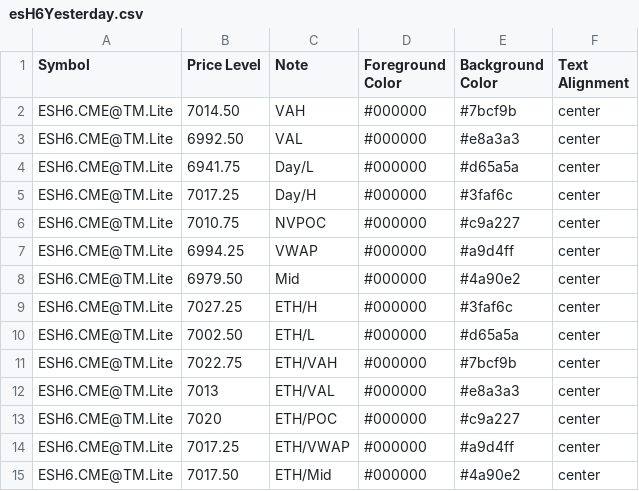
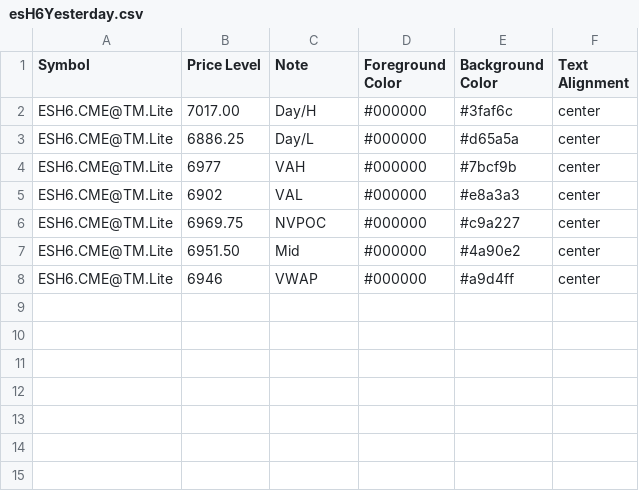
Before and after one commit to heatedtowel/EsCloudNotes, a CSV file: esH6Yesterday.csv, drawn as a sheet.

Commit message:
Update Bookmap notes

```diff
--- a/esH6Yesterday.csv
+++ b/esH6Yesterday.csv
@@ -1,15 +1,8 @@
 Symbol,Price Level,Note,Foreground Color,Background Color,Text Alignment
-ESH6.CME@TM.Lite,7014.50,VAH,#000000,#7bcf9b,center
-ESH6.CME@TM.Lite,6992.50,VAL,#000000,#e8a3a3,center
-ESH6.CME@TM.Lite,6941.75,Day/L,#000000,#d65a5a,center
-ESH6.CME@TM.Lite,7017.25,Day/H,#000000,#3faf6c,center
-ESH6.CME@TM.Lite,7010.75,NVPOC,#000000,#c9a227,center
-ESH6.CME@TM.Lite,6994.25,VWAP,#000000,#a9d4ff,center
-ESH6.CME@TM.Lite,6979.50,Mid,#000000,#4a90e2,center
-ESH6.CME@TM.Lite,7027.25,ETH/H,#000000,#3faf6c,center
-ESH6.CME@TM.Lite,7002.50,ETH/L,#000000,#d65a5a,center
-ESH6.CME@TM.Lite,7022.75,ETH/VAH,#000000,#7bcf9b,center
-ESH6.CME@TM.Lite,7013,ETH/VAL,#000000,#e8a3a3,center
-ESH6.CME@TM.Lite,7020,ETH/POC,#000000,#c9a227,center
-ESH6.CME@TM.Lite,7017.25,ETH/VWAP,#000000,#a9d4ff,center
-ESH6.CME@TM.Lite,7017.50,ETH/Mid,#000000,#4a90e2,center
+ESH6.CME@TM.Lite,7017.00,Day/H,#000000,#3faf6c,center
+ESH6.CME@TM.Lite,6886.25,Day/L,#000000,#d65a5a,center
+ESH6.CME@TM.Lite,6977,VAH,#000000,#7bcf9b,center
+ESH6.CME@TM.Lite,6902,VAL,#000000,#e8a3a3,center
+ESH6.CME@TM.Lite,6969.75,NVPOC,#000000,#c9a227,center
+ESH6.CME@TM.Lite,6951.50,Mid,#000000,#4a90e2,center
+ESH6.CME@TM.Lite,6946,VWAP,#000000,#a9d4ff,center
```
